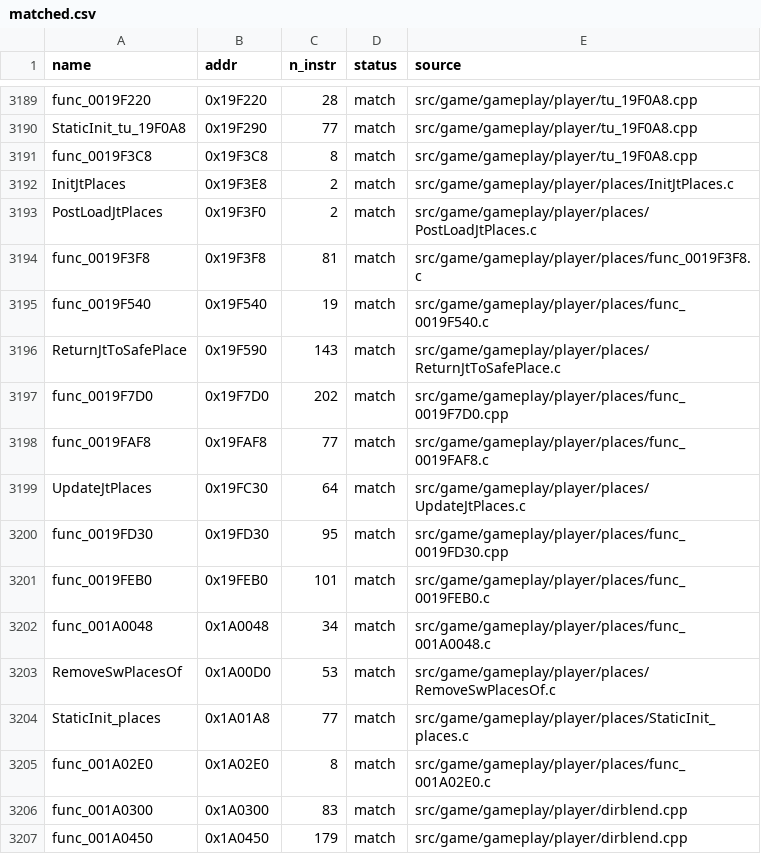
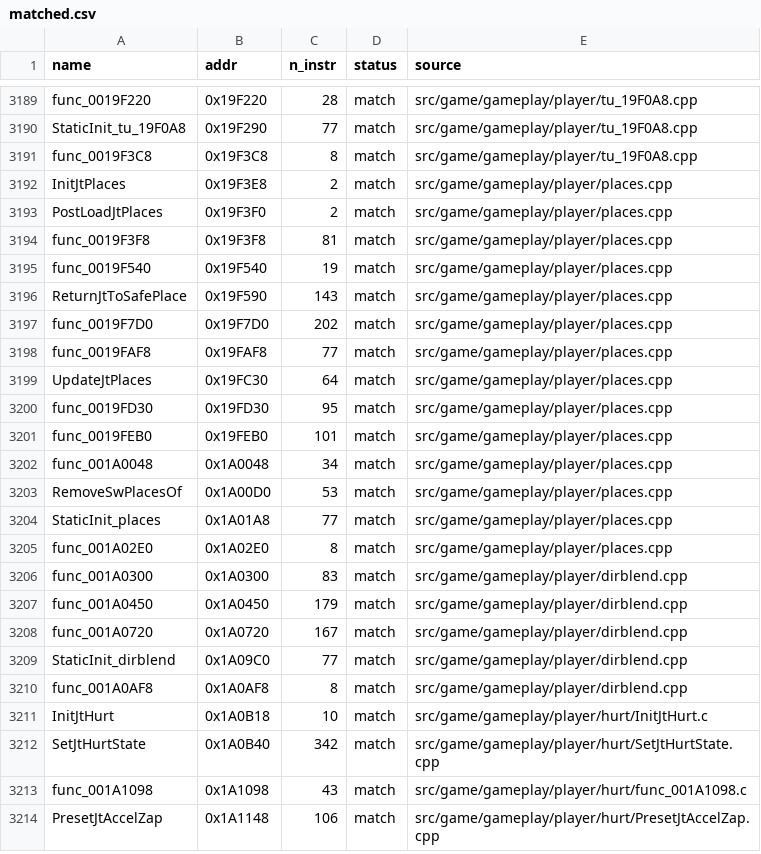
Before and after one commit to brc7/sly2-decomp, a CSV file: config/matched.csv, drawn as a sheet; only a part is shown, gaps mark what is left out; the shorter side is filled out with more unchanged rows.

```diff
--- a/config/matched.csv
+++ b/config/matched.csv
@@ -3191,16 +3191,16 @@ StaticInit_tu_19F0A8,0x19F290,77,match,src/game/gameplay/player/tu_19F0A8.cpp
 func_0019F3C8,0x19F3C8,8,match,src/game/gameplay/player/tu_19F0A8.cpp
-InitJtPlaces,0x19F3E8,2,match,src/game/gameplay/player/places/InitJtPlaces.c
-PostLoadJtPlaces,0x19F3F0,2,match,src/game/gameplay/player/places/PostLoadJtPlaces.c
-func_0019F3F8,0x19F3F8,81,match,src/game/gameplay/player/places/func_0019F3F8.c
-func_0019F540,0x19F540,19,match,src/game/gameplay/player/places/func_0019F540.c
-ReturnJtToSafePlace,0x19F590,143,match,src/game/gameplay/player/places/ReturnJtToSafePlace.c
-func_0019F7D0,0x19F7D0,202,match,src/game/gameplay/player/places/func_0019F7D0.cpp
-func_0019FAF8,0x19FAF8,77,match,src/game/gameplay/player/places/func_0019FAF8.c
-UpdateJtPlaces,0x19FC30,64,match,src/game/gameplay/player/places/UpdateJtPlaces.c
-func_0019FD30,0x19FD30,95,match,src/game/gameplay/player/places/func_0019FD30.cpp
-func_0019FEB0,0x19FEB0,101,match,src/game/gameplay/player/places/func_0019FEB0.c
-func_001A0048,0x1A0048,34,match,src/game/gameplay/player/places/func_001A0048.c
-RemoveSwPlacesOf,0x1A00D0,53,match,src/game/gameplay/player/places/RemoveSwPlacesOf.c
-StaticInit_places,0x1A01A8,77,match,src/game/gameplay/player/places/StaticInit_places.c
-func_001A02E0,0x1A02E0,8,match,src/game/gameplay/player/places/func_001A02E0.c
+InitJtPlaces,0x19F3E8,2,match,src/game/gameplay/player/places.cpp
+PostLoadJtPlaces,0x19F3F0,2,match,src/game/gameplay/player/places.cpp
+func_0019F3F8,0x19F3F8,81,match,src/game/gameplay/player/places.cpp
+func_0019F540,0x19F540,19,match,src/game/gameplay/player/places.cpp
+ReturnJtToSafePlace,0x19F590,143,match,src/game/gameplay/player/places.cpp
+func_0019F7D0,0x19F7D0,202,match,src/game/gameplay/player/places.cpp
+func_0019FAF8,0x19FAF8,77,match,src/game/gameplay/player/places.cpp
+UpdateJtPlaces,0x19FC30,64,match,src/game/gameplay/player/places.cpp
+func_0019FD30,0x19FD30,95,match,src/game/gameplay/player/places.cpp
+func_0019FEB0,0x19FEB0,101,match,src/game/gameplay/player/places.cpp
+func_001A0048,0x1A0048,34,match,src/game/gameplay/player/places.cpp
+RemoveSwPlacesOf,0x1A00D0,53,match,src/game/gameplay/player/places.cpp
+StaticInit_places,0x1A01A8,77,match,src/game/gameplay/player/places.cpp
+func_001A02E0,0x1A02E0,8,match,src/game/gameplay/player/places.cpp
 func_001A0300,0x1A0300,83,match,src/game/gameplay/player/dirblend.cpp
```
Also changed, not shown: 18 other files.
